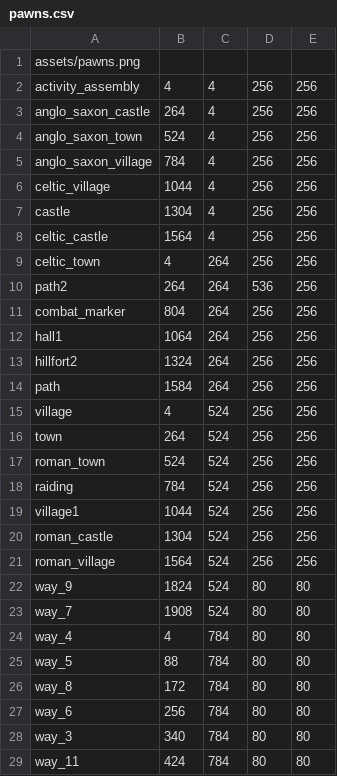
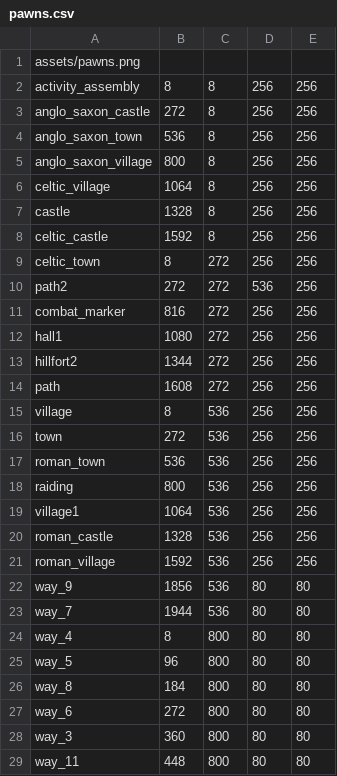
Before and after one commit to fedepiz/odin-experiment, a CSV file: assets/pawns.csv, drawn as a sheet; only a part is shown; the diff covers the shown part only.

```diff
--- a/assets/pawns.csv
+++ b/assets/pawns.csv
@@ -1,29 +1,29 @@
 assets/pawns.png
-activity_assembly,4,4,256,256
-anglo_saxon_castle,264,4,256,256
-anglo_saxon_town,524,4,256,256
-anglo_saxon_village,784,4,256,256
-celtic_village,1044,4,256,256
-castle,1304,4,256,256
-celtic_castle,1564,4,256,256
-celtic_town,4,264,256,256
-path2,264,264,536,256
-combat_marker,804,264,256,256
-hall1,1064,264,256,256
-hillfort2,1324,264,256,256
-path,1584,264,256,256
-village,4,524,256,256
-town,264,524,256,256
-roman_town,524,524,256,256
-raiding,784,524,256,256
-village1,1044,524,256,256
-roman_castle,1304,524,256,256
-roman_village,1564,524,256,256
-way_9,1824,524,80,80
-way_7,1908,524,80,80
-way_4,4,784,80,80
-way_5,88,784,80,80
-way_8,172,784,80,80
-way_6,256,784,80,80
-way_3,340,784,80,80
-way_11,424,784,80,80
+activity_assembly,8,8,256,256
+anglo_saxon_castle,272,8,256,256
+anglo_saxon_town,536,8,256,256
+anglo_saxon_village,800,8,256,256
+celtic_village,1064,8,256,256
+castle,1328,8,256,256
+celtic_castle,1592,8,256,256
+celtic_town,8,272,256,256
+path2,272,272,536,256
+combat_marker,816,272,256,256
+hall1,1080,272,256,256
+hillfort2,1344,272,256,256
+path,1608,272,256,256
+village,8,536,256,256
+town,272,536,256,256
+roman_town,536,536,256,256
+raiding,800,536,256,256
+village1,1064,536,256,256
+roman_castle,1328,536,256,256
+roman_village,1592,536,256,256
+way_9,1856,536,80,80
+way_7,1944,536,80,80
+way_4,8,800,80,80
+way_5,96,800,80,80
+way_8,184,800,80,80
+way_6,272,800,80,80
+way_3,360,800,80,80
+way_11,448,800,80,80
```
Also changed, not shown: 26 edited cells elsewhere in this file, 4 other files.
